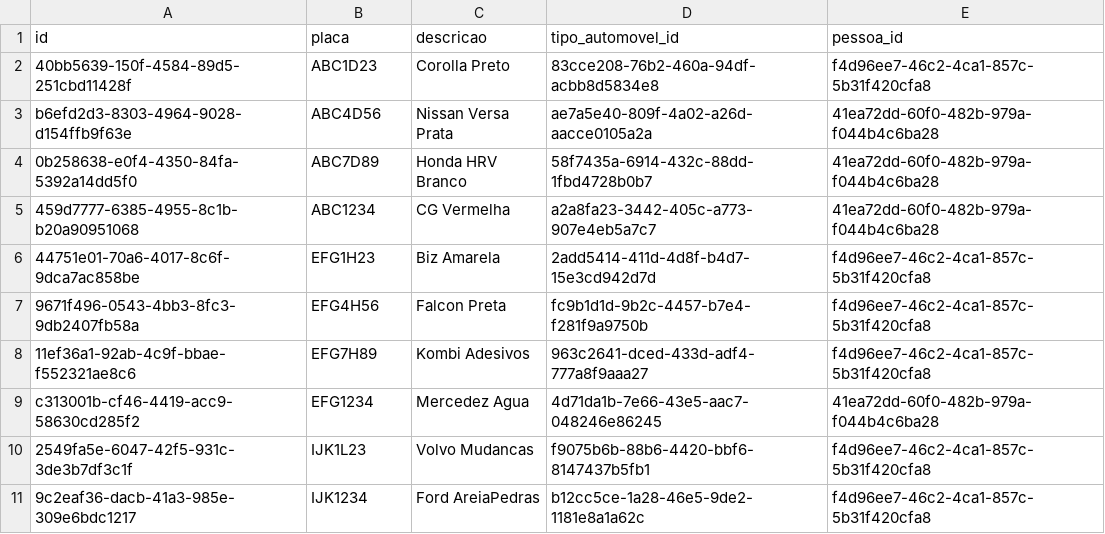
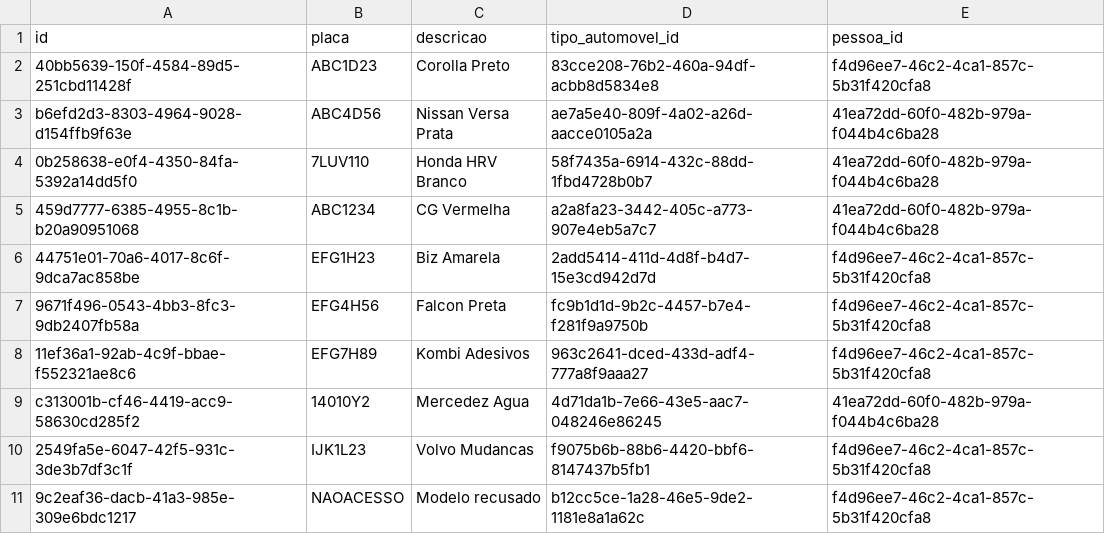
Before and after one commit to leromatcc/pivestudo, a CSV file: src/main/resources/config/liquibase/fake-data/automovel.csv, drawn as a sheet.

```diff
--- a/src/main/resources/config/liquibase/fake-data/automovel.csv
+++ b/src/main/resources/config/liquibase/fake-data/automovel.csv
@@ -3,3 +3,3 @@ id;placa;descricao;tipo_automovel_id;pessoa_id
 b6efd2d3-8303-4964-9028-d154ffb9f63e;ABC4D56;Nissan Versa Prata;ae7a5e40-809f-4a02-a26d-aacce0105a2a;41ea72dd-60f0-482b-979a-f044b4c6ba28
-0b258638-e0f4-4350-84fa-5392a14dd5f0;ABC7D89;Honda HRV Branco;58f7435a-6914-432c-88dd-1fbd4728b0b7;41ea72dd-60f0-482b-979a-f044b4c6ba28
+0b258638-e0f4-4350-84fa-5392a14dd5f0;7LUV110;Honda HRV Branco;58f7435a-6914-432c-88dd-1fbd4728b0b7;41ea72dd-60f0-482b-979a-f044b4c6ba28
 459d7777-6385-4955-8c1b-b20a90951068;ABC1234;CG Vermelha;a2a8fa23-3442-405c-a773-907e4eb5a7c7;41ea72dd-60f0-482b-979a-f044b4c6ba28
@@ -8,4 +8,4 @@ b6efd2d3-8303-4964-9028-d154ffb9f63e;ABC4D56;Nissan Versa Prata;ae7a5e40-809f-4a
 11ef36a1-92ab-4c9f-bbae-f552321ae8c6;EFG7H89;Kombi Adesivos;963c2641-dced-433d-adf4-777a8f9aaa27;f4d96ee7-46c2-4ca1-857c-5b31f420cfa8
-c313001b-cf46-4419-acc9-58630cd285f2;EFG1234;Mercedez Agua;4d71da1b-7e66-43e5-aac7-048246e86245;41ea72dd-60f0-482b-979a-f044b4c6ba28
+c313001b-cf46-4419-acc9-58630cd285f2;14010Y2;Mercedez Agua;4d71da1b-7e66-43e5-aac7-048246e86245;41ea72dd-60f0-482b-979a-f044b4c6ba28
 2549fa5e-6047-42f5-931c-3de3b7df3c1f;IJK1L23;Volvo Mudancas;f9075b6b-88b6-4420-bbf6-8147437b5fb1;f4d96ee7-46c2-4ca1-857c-5b31f420cfa8
-9c2eaf36-dacb-41a3-985e-309e6bdc1217;IJK1234;Ford AreiaPedras;b12cc5ce-1a28-46e5-9de2-1181e8a1a62c;f4d96ee7-46c2-4ca1-857c-5b31f420cfa8
+9c2eaf36-dacb-41a3-985e-309e6bdc1217;NAOACESSO;Modelo recusado;b12cc5ce-1a28-46e5-9de2-1181e8a1a62c;f4d96ee7-46c2-4ca1-857c-5b31f420cfa8
```
Also changed, not shown: 1 other file.
